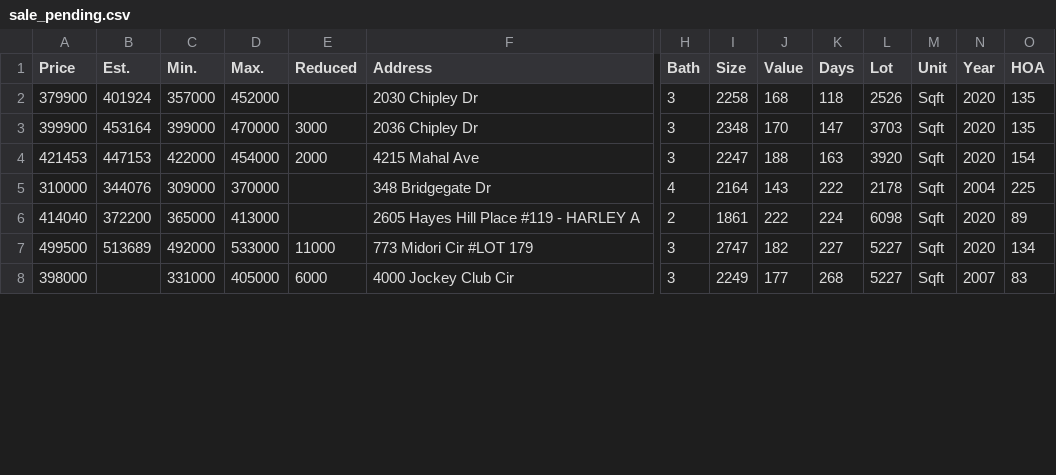
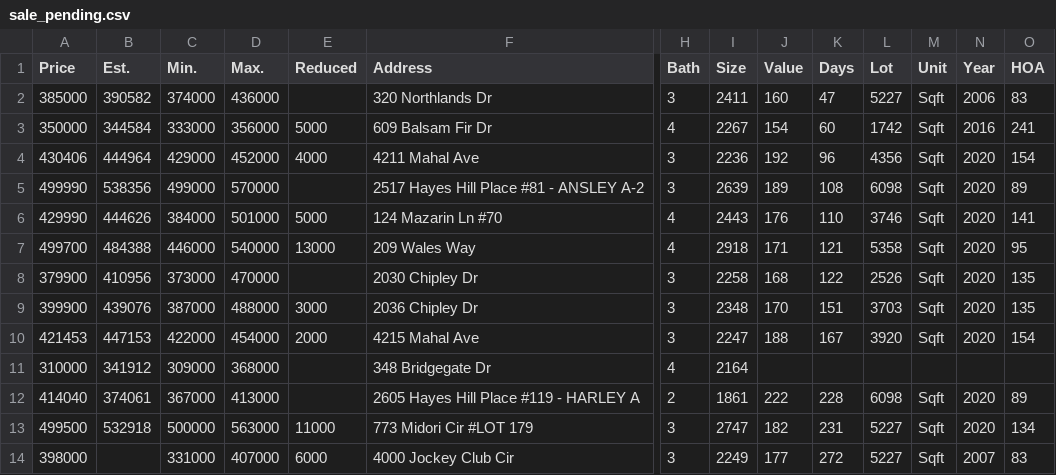
Before and after one commit to xgirma/moveto, a CSV file: data/27519/sale_pending.csv, drawn as a sheet; only a part is shown, gaps mark what is left out; addresses are those after the commit; rows hold the shown columns only; the diff covers the shown part only; the diff names each change by its address in the sheet, - before the commit and + after, or states it on an @@ line.

```diff
--- a/data/27519/sale_pending.csv
+++ b/data/27519/sale_pending.csv
+row 2: 385000 | 390582 | 374000 | 436000 |  | 320 Northlands Dr | 3 | 2411 | 160 | 47 | 5227 | Sqft | 2006 | 83
+row 3: 350000 | 344584 | 333000 | 356000 | 5000 | 609 Balsam Fir Dr | 4 | 2267 | 154 | 60 | 1742 | Sqft | 2016 | 241
+row 4: 430406 | 444964 | 429000 | 452000 | 4000 | 4211 Mahal Ave | 3 | 2236 | 192 | 96 | 4356 | Sqft | 2020 | 154
+row 5: 499990 | 538356 | 499000 | 570000 |  | 2517 Hayes Hill Place #81 - ANSLEY A-2 | 3 | 2639 | 189 | 108 | 6098 | Sqft | 2020 | 89
+row 6: 429990 | 444626 | 384000 | 501000 | 5000 | 124 Mazarin Ln #70 | 4 | 2443 | 176 | 110 | 3746 | Sqft | 2020 | 141
+row 7: 499700 | 484388 | 446000 | 540000 | 13000 | 209 Wales Way | 4 | 2918 | 171 | 121 | 5358 | Sqft | 2020 | 95
-B8 (Est.): 401924
+B8 (Est.): 410956
-C8 (Min.): 357000
+C8 (Min.): 373000
-D8 (Max.): 452000
+D8 (Max.): 470000
-K8 (Days): 118
+K8 (Days): 122
-B9 (Est.): 453164
+B9 (Est.): 439076
-C9 (Min.): 399000
+C9 (Min.): 387000
-D9 (Max.): 470000
+D9 (Max.): 488000
-K9 (Days): 147
+K9 (Days): 151
-K10 (Days): 163
+K10 (Days): 167
-B11 (Est.): 344076
+B11 (Est.): 341912
-D11 (Max.): 370000
+D11 (Max.): 368000
-J11 (Value): 143
+J11 (Value): (empty)
-K11 (Days): 222
+K11 (Days): (empty)
-L11 (Lot): 2178
+L11 (Lot): (empty)
-M11 (Unit): Sqft
+M11 (Unit): (empty)
-N11 (Year): 2004
+N11 (Year): (empty)
-O11 (HOA): 225
+O11 (HOA): (empty)
-B12 (Est.): 372200
+B12 (Est.): 374061
-C12 (Min.): 365000
+C12 (Min.): 367000
-K12 (Days): 224
+K12 (Days): 228
-B13 (Est.): 513689
+B13 (Est.): 532918
-C13 (Min.): 492000
+C13 (Min.): 500000
-D13 (Max.): 533000
+D13 (Max.): 563000
-K13 (Days): 227
+K13 (Days): 231
-D14 (Max.): 405000
+D14 (Max.): 407000
-K14 (Days): 268
+K14 (Days): 272
```
Also changed, not shown: 1 added row, 1 removed row and 10 edited cells elsewhere in this file, data/27519/by_days.csv, data/27519/by_price.csv, 15 other files.
